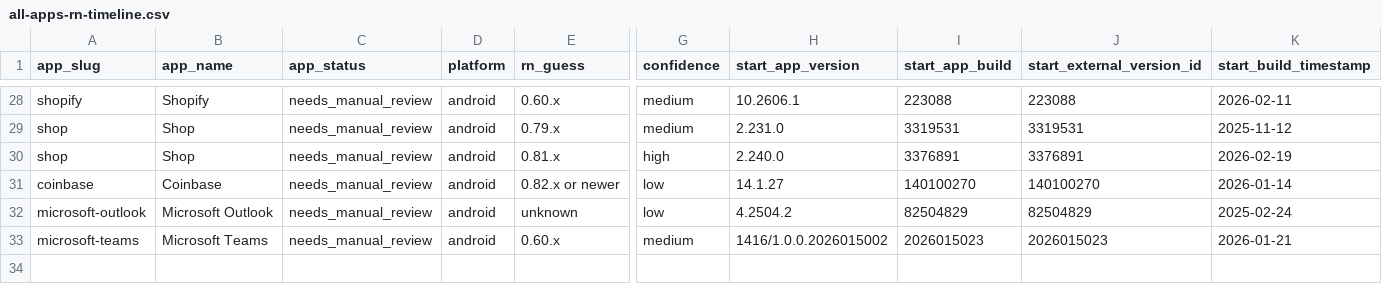
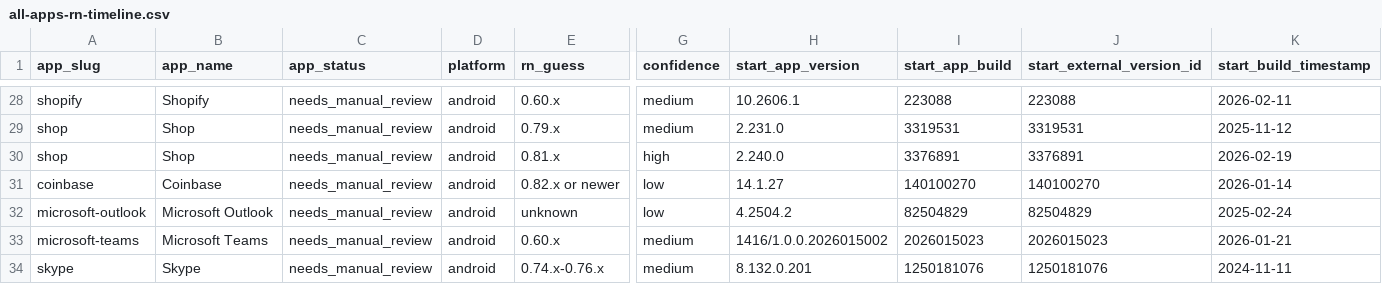
Before and after one commit to wowlocal/rn, a CSV file: reports/all-apps-rn-timeline.csv, drawn as a sheet; only a part is shown, gaps mark what is left out; rows hold the shown columns only; the diff names each change by its address in the sheet, - before the commit and + after, or states it on an @@ line.

Commit message:
Analyze Skype Android samples

```diff
--- a/reports/all-apps-rn-timeline.csv
+++ b/reports/all-apps-rn-timeline.csv
+row 34: skype | Skype | needs_manual_review | android | 0.74.x-0.76.x | medium | 8.132.0.201 | 1250181076 | 1250181076 | 2024-11-11
```
Also changed, not shown: 9 other files.
